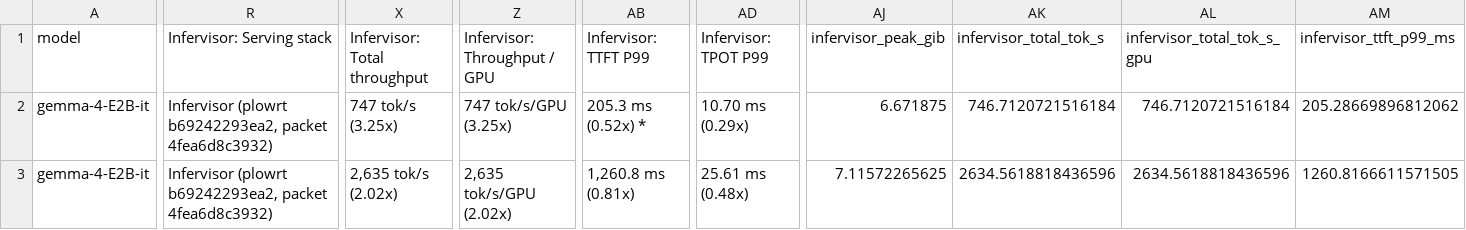
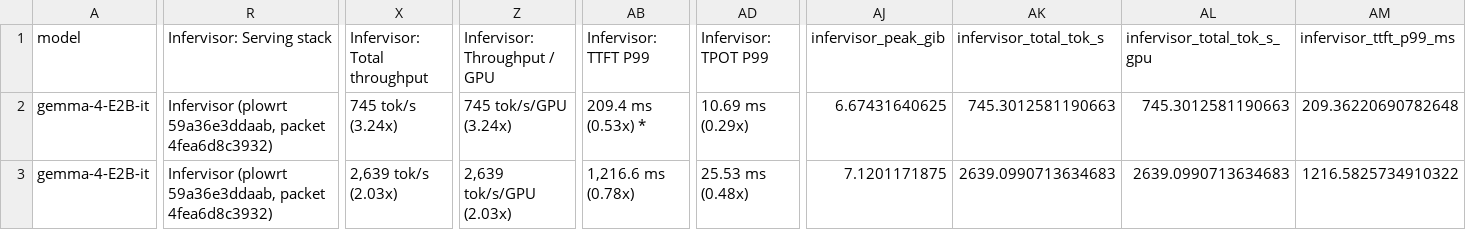
Before and after one commit to infervisor/plow, a CSV file: docs/bringup/results/gemma4-xeon6-bf16-20261006/comparison.csv, drawn as a sheet; only a part is shown, gaps mark what is left out; the diff covers the shown part only; the diff names each change by its address in the sheet, - before the commit and + after, or states it on an @@ line.

```diff
--- a/docs/bringup/results/gemma4-xeon6-bf16-20261006/comparison.csv
+++ b/docs/bringup/results/gemma4-xeon6-bf16-20261006/comparison.csv
-R2:R3 (Infervisor: Serving stack): Infervisor (plowrt b69242293ea2, packet 4fea6d8c3932)
+R2:R3 (Infervisor: Serving stack): Infervisor (plowrt 59a36e3ddaab, packet 4fea6d8c3932)
-X2 (Infervisor: Total throughput): 747 tok/s (3.25x)
+X2 (Infervisor: Total throughput): 745 tok/s (3.24x)
-Z2 (Infervisor: Throughput / GPU): 747 tok/s/GPU (3.25x)
+Z2 (Infervisor: Throughput / GPU): 745 tok/s/GPU (3.24x)
-AB2 (Infervisor: TTFT P99): 205.3 ms (0.52x) *
+AB2 (Infervisor: TTFT P99): 209.4 ms (0.53x) *
-AD2 (Infervisor: TPOT P99): 10.70 ms (0.29x)
+AD2 (Infervisor: TPOT P99): 10.69 ms (0.29x)
-AJ2 (infervisor_peak_gib): 6.671875
+AJ2 (infervisor_peak_gib): 6.67431640625
-AK2 (infervisor_total_tok_s): 746.7120721516184
+AK2 (infervisor_total_tok_s): 745.3012581190663
-AL2 (infervisor_total_tok_s_gpu): 746.7120721516184
+AL2 (infervisor_total_tok_s_gpu): 745.3012581190663
-AM2 (infervisor_ttft_p99_ms): 205.28669896812062
+AM2 (infervisor_ttft_p99_ms): 209.36220690782648
-X3 (Infervisor: Total throughput): 2,635 tok/s (2.02x)
+X3 (Infervisor: Total throughput): 2,639 tok/s (2.03x)
-Z3 (Infervisor: Throughput / GPU): 2,635 tok/s/GPU (2.02x)
+Z3 (Infervisor: Throughput / GPU): 2,639 tok/s/GPU (2.03x)
-AB3 (Infervisor: TTFT P99): 1,260.8 ms (0.81x)
+AB3 (Infervisor: TTFT P99): 1,216.6 ms (0.78x)
-AD3 (Infervisor: TPOT P99): 25.61 ms (0.48x)
+AD3 (Infervisor: TPOT P99): 25.53 ms (0.48x)
-AJ3 (infervisor_peak_gib): 7.11572265625
+AJ3 (infervisor_peak_gib): 7.1201171875
-AK3 (infervisor_total_tok_s): 2634.5618818436596
+AK3 (infervisor_total_tok_s): 2639.0990713634683
-AL3 (infervisor_total_tok_s_gpu): 2634.5618818436596
+AL3 (infervisor_total_tok_s_gpu): 2639.0990713634683
-AM3 (infervisor_ttft_p99_ms): 1260.8166611571505
+AM3 (infervisor_ttft_p99_ms): 1216.5825734910322
```
Also changed, not shown: 167 edited cells elsewhere in this file, 5 other files.
